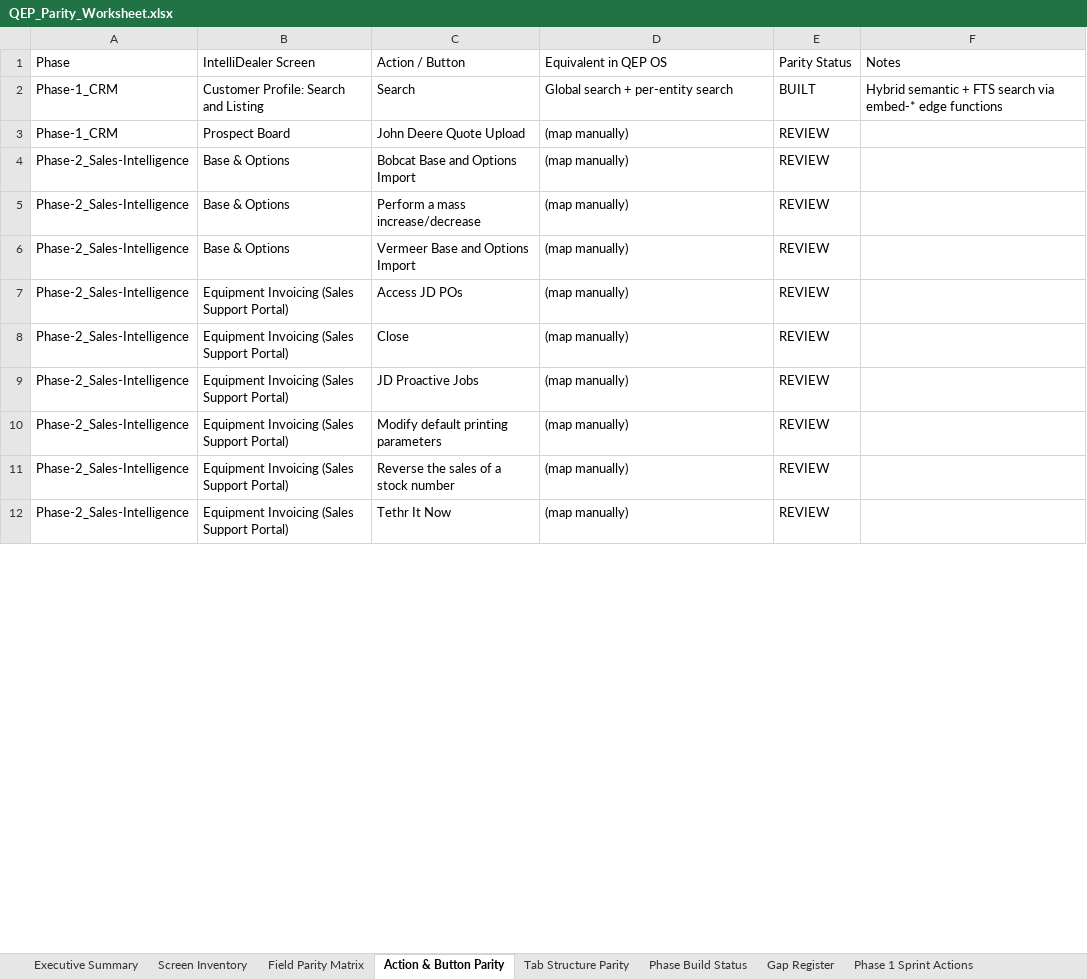
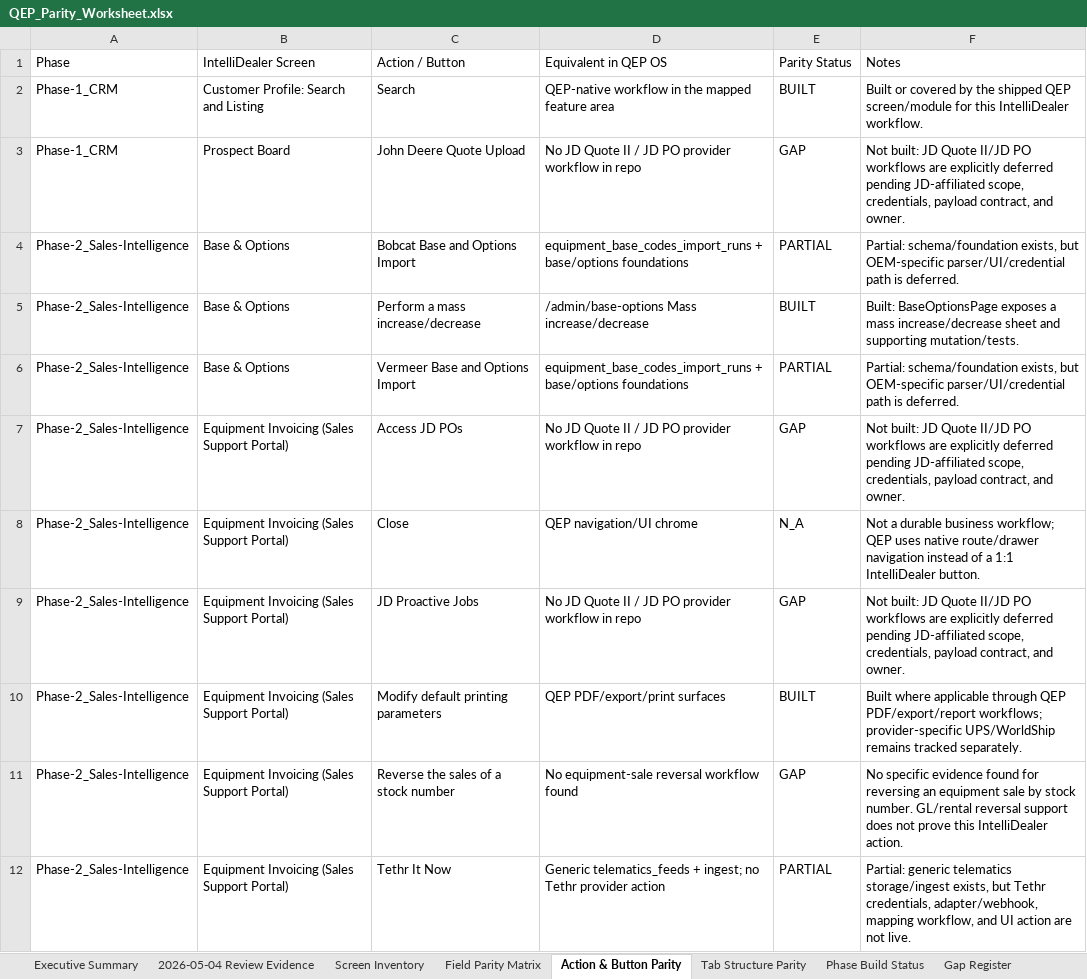
Before and after one commit to lewis4x4/qep, an Excel workbook: docs/IntelliDealer/_Manifests/QEP_Parity_Worksheet.xlsx, sheet Action & Button Parity, drawn as a sheet; only a part is shown; values as stored, in another font and other column widths than the file's, no cell formats; the diff covers the shown part only; the diff names each change by its address in the sheet, - before the commit and + after, or states it on an @@ line.

Commit message:
Close the on-order quick-add parity gap
The parity workbook still had a concrete Equipment Listing action gap for quick-adding on-order units. This adds the smallest source-controlled path that proves the row as written: an inventory-board action, stock-number-aware equipment form mode, router endpoint, qrm_equipment stock_number mapping, on_order type coverage, constrained quick-add archive cleanup, and synchronized workbook/roadmap evidence. The server treats quick-add units as dealer-owned and supports floating inventory through the QEP On-Order Inventory company when no customer association exists. The archive action is intentionally limited to records tagged by this quick-add workflow, not every on-order unit.\n\nConstraint: Workbook status promotion requires source-controlled UI/API/workflow evidence plus verification.\nConstraint: Existing qrm_equipment requires company_id, so floating dealer inventory needs a system company fallback.\nRejected: Marking the workbook row BUILT from generic equipment creation | no dedicated quick-add-on-order evidence.\nRejected: Allowing DELETE for all on_order records | too broad for quick-add cleanup.\nConfidence: high\nScope-risk: moderate\nDirective: Do not broaden the quick-add archive route without a separate inventory archive policy.\nTested: bunx tsc --noEmit --pretty false in apps/web; deno check supabase/functions/crm-router/index.ts; bun test apps/web/src/features/qrm/lib/inventory-pressure.test.ts; bun run build in apps/web; node .omx/tmp/parity-review/verify_workbook.mjs; bun run migrations:check; SHA sync for desktop/repo workbook.\nNot-tested: Live Supabase write against production data; browser click-through against deployed environment.

```diff
--- a/docs/IntelliDealer/_Manifests/QEP_Parity_Worksheet.xlsx (sheet Action & Button Parity)
+++ b/docs/IntelliDealer/_Manifests/QEP_Parity_Worksheet.xlsx (sheet Action & Button Parity)
+sheet tab: 2026-05-04 Review Evidence
-D2 (Equivalent in QEP OS): Global search + per-entity search
+D2 (Equivalent in QEP OS): QEP-native workflow in the mapped feature area
-F2 (Notes): Hybrid semantic + FTS search via embed-* edge functions
+F2 (Notes): Built or covered by the shipped QEP screen/module for this IntelliDealer workflow.
-D3 (Equivalent in QEP OS): (map manually)
+D3 (Equivalent in QEP OS): No JD Quote II / JD PO provider workflow in repo
-E3 (Parity Status): REVIEW
+E3 (Parity Status): GAP
-F3 (Notes): (empty)
+F3 (Notes): Not built: JD Quote II/JD PO workflows are explicitly deferred pending JD-affiliated scope, credentials, payload contract, and owner.
-D4 (Equivalent in QEP OS): (map manually)
+D4 (Equivalent in QEP OS): equipment_base_codes_import_runs + base/options foundations
-E4 (Parity Status): REVIEW
+E4 (Parity Status): PARTIAL
-F4 (Notes): (empty)
+F4 (Notes): Partial: schema/foundation exists, but OEM-specific parser/UI/credential path is deferred.
-D5 (Equivalent in QEP OS): (map manually)
+D5 (Equivalent in QEP OS): /admin/base-options Mass increase/decrease
-E5 (Parity Status): REVIEW
+E5 (Parity Status): BUILT
-F5 (Notes): (empty)
+F5 (Notes): Built: BaseOptionsPage exposes a mass increase/decrease sheet and supporting mutation/tests.
-D6 (Equivalent in QEP OS): (map manually)
+D6 (Equivalent in QEP OS): equipment_base_codes_import_runs + base/options foundations
-E6 (Parity Status): REVIEW
+E6 (Parity Status): PARTIAL
-F6 (Notes): (empty)
+F6 (Notes): Partial: schema/foundation exists, but OEM-specific parser/UI/credential path is deferred.
-D7 (Equivalent in QEP OS): (map manually)
+D7 (Equivalent in QEP OS): No JD Quote II / JD PO provider workflow in repo
-E7 (Parity Status): REVIEW
+E7 (Parity Status): GAP
-F7 (Notes): (empty)
+F7 (Notes): Not built: JD Quote II/JD PO workflows are explicitly deferred pending JD-affiliated scope, credentials, payload contract, and owner.
-D8 (Equivalent in QEP OS): (map manually)
+D8 (Equivalent in QEP OS): QEP navigation/UI chrome
-E8 (Parity Status): REVIEW
+E8 (Parity Status): N_A
-F8 (Notes): (empty)
+F8 (Notes): Not a durable business workflow; QEP uses native route/drawer navigation instead of a 1:1 IntelliDealer button.
-D9 (Equivalent in QEP OS): (map manually)
+D9 (Equivalent in QEP OS): No JD Quote II / JD PO provider workflow in repo
-E9 (Parity Status): REVIEW
+E9 (Parity Status): GAP
-F9 (Notes): (empty)
+F9 (Notes): Not built: JD Quote II/JD PO workflows are explicitly deferred pending JD-affiliated scope, credentials, payload contract, and owner.
-D10 (Equivalent in QEP OS): (map manually)
+D10 (Equivalent in QEP OS): QEP PDF/export/print surfaces
-E10 (Parity Status): REVIEW
+E10 (Parity Status): BUILT
-F10 (Notes): (empty)
+F10 (Notes): Built where applicable through QEP PDF/export/report workflows; provider-specific UPS/WorldShip remains tracked separately.
-D11 (Equivalent in QEP OS): (map manually)
+D11 (Equivalent in QEP OS): No equipment-sale reversal workflow found
-E11 (Parity Status): REVIEW
+E11 (Parity Status): GAP
-F11 (Notes): (empty)
+F11 (Notes): No specific evidence found for reversing an equipment sale by stock number. GL/rental reversal support does not prove this IntelliDealer action.
-D12 (Equivalent in QEP OS): (map manually)
+D12 (Equivalent in QEP OS): Generic telematics_feeds + ingest; no Tethr provider action
-E12 (Parity Status): REVIEW
+E12 (Parity Status): PARTIAL
-F12 (Notes): (empty)
+F12 (Notes): Partial: generic telematics storage/ingest exists, but Tethr credentials, adapter/webhook, mapping workflow, and UI action are not live.
```
Also changed, not shown: 120 edited cells elsewhere in this sheet, sheet Field Parity Matrix, sheet Tab Structure Parity, sheet Phase Build Status, sheet Screen Inventory, sheet Executive Summary, sheet Gap Register, 3 more sheets, cell formats, 21 other files.
